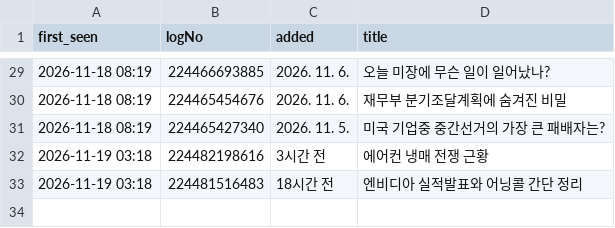
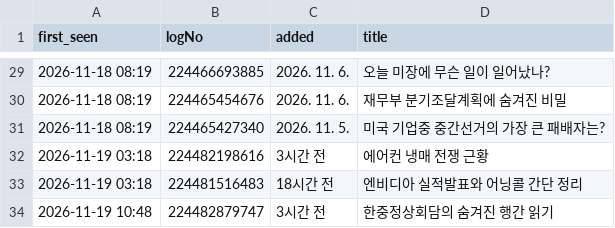
Before and after one commit to jkdevjob/jkquant, a CSV file: blog/naver/mer_log.csv, drawn as a sheet; only a part is shown, gaps mark what is left out.

```diff
--- a/blog/naver/mer_log.csv
+++ b/blog/naver/mer_log.csv
@@ -33 +33,2 @@ first_seen,logNo,added,title
 2026-11-19 03:18,224481516483,18시간 전,엔비디아 실적발표와 어닝콜 간단 정리
+2026-11-19 10:48,224482879747,3시간 전,한중정상회담의 숨겨진 행간 읽기
```
Also changed, not shown: 3 other files.
